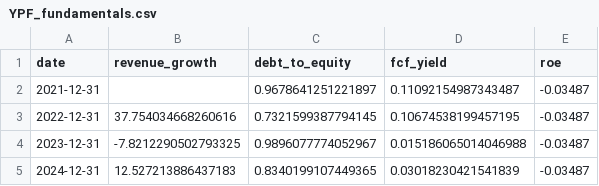
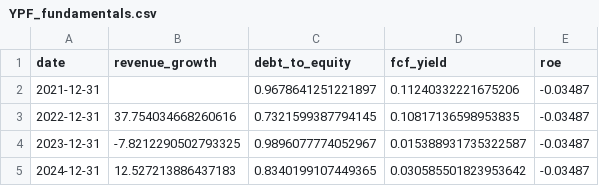
Before and after one commit to EmilianoVega2023/finance.ia, a CSV file: finance.ia/output/fundamentals/YPF_fundamentals.csv, drawn as a sheet.

```diff
--- a/finance.ia/output/fundamentals/YPF_fundamentals.csv
+++ b/finance.ia/output/fundamentals/YPF_fundamentals.csv
@@ -1,5 +1,5 @@
 date,revenue_growth,debt_to_equity,fcf_yield,roe
-2021-12-31,,0.9678641251221897,0.11092154987343487,-0.03487
-2022-12-31,37.754034668260616,0.7321599387794145,0.10674538199457195,-0.03487
-2023-12-31,-7.8212290502793325,0.9896077774052967,0.015186065014046988,-0.03487
-2024-12-31,12.527213886437183,0.8340199107449365,0.03018230421541839,-0.03487
+2021-12-31,,0.9678641251221897,0.11240332221675206,-0.03487
+2022-12-31,37.754034668260616,0.7321599387794145,0.10817136598953835,-0.03487
+2023-12-31,-7.8212290502793325,0.9896077774052967,0.015388931735322587,-0.03487
+2024-12-31,12.527213886437183,0.8340199107449365,0.030585501823953642,-0.03487
```
Also changed, not shown: finance.ia/output/fundamentals/GGAL_fundamentals.csv, finance.ia/output/fundamentals/GOLD_fundamentals.csv, 13 other files.
